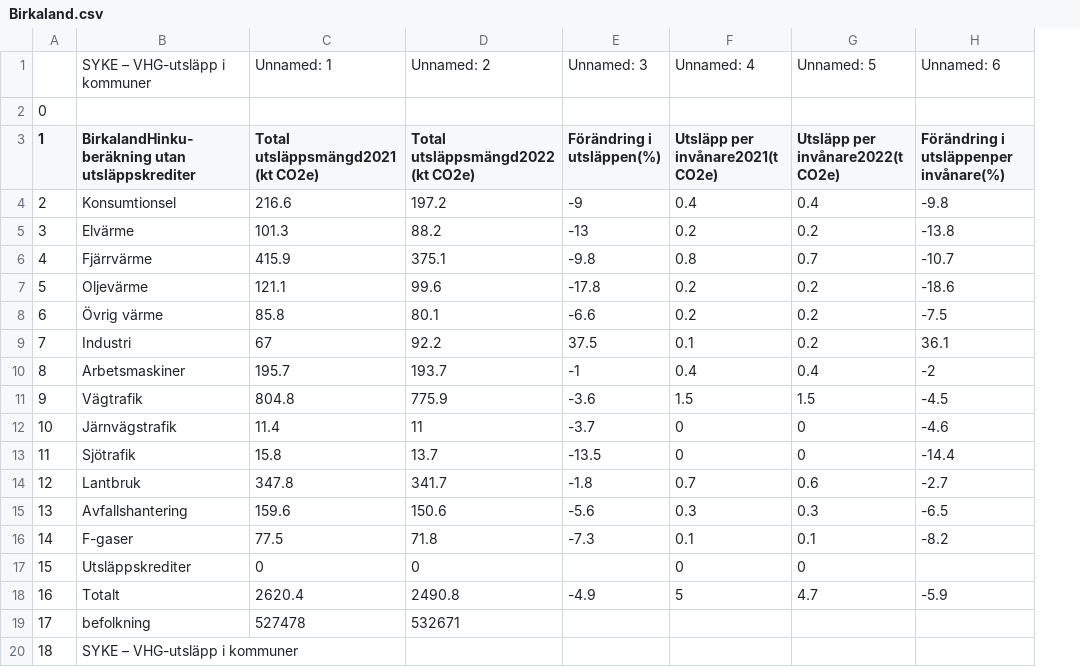
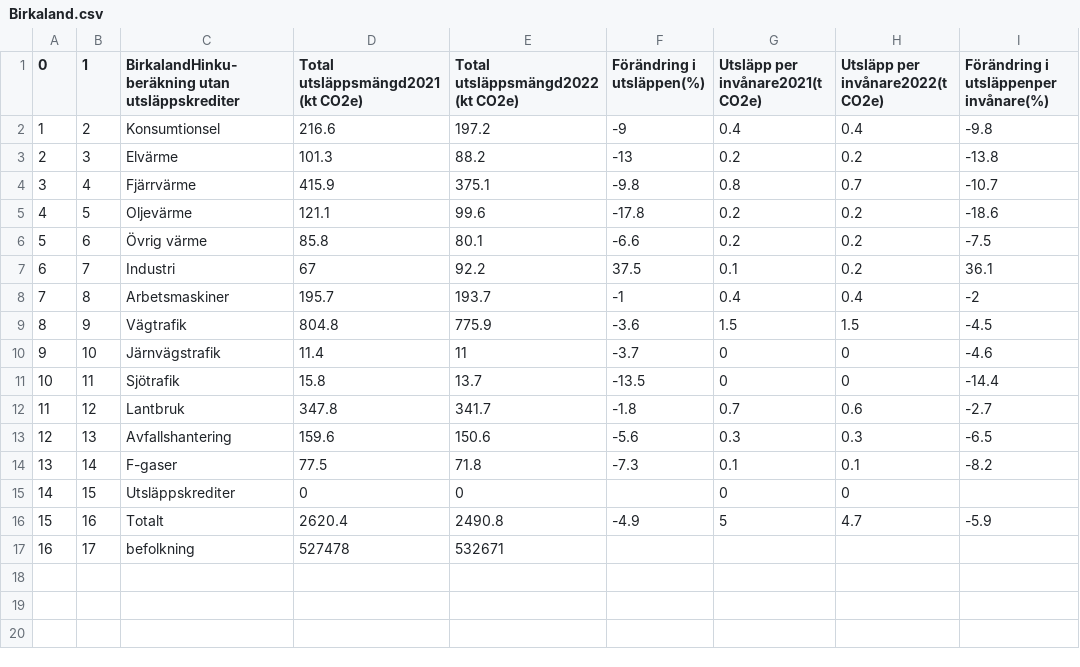
Before and after one commit to NaztyDomingo/Cityplanner_Tool, a CSV file: data/transformed_finland_data/Birkaland.csv, drawn as a sheet; removed rows and columns are numbered as before the commit, all else as after; the diff names each change by its address in the sheet, - before the commit and + after, or states it on an @@ line.

```diff
--- a/data/transformed_finland_data/Birkaland.csv
+++ b/data/transformed_finland_data/Birkaland.csv
+column B (1), rows 2-17: 2 | 3 | 4 | 5 | 6 | 7 | 8 | 9 | 10 | 11 | 12 | 13 | 14 | 15 | 16 | 17
-row 1:  | SYKE – VHG-utsläpp i kommuner | Unnamed: 1 | Unnamed: 2 | Unnamed: 3 | Unnamed: 4 | Unnamed: 5 | Unnamed: 6
-row 2: 0
@@ column A (0) renumbered between rows 1 and 17 @@
-row 20: 18 | SYKE – VHG-utsläpp i kommuner
```
Also changed, not shown: data/transformed_finland_data/EgentligaFinland.csv, data/transformed_finland_data/EgentligaTavastland.csv, 19 other files.
